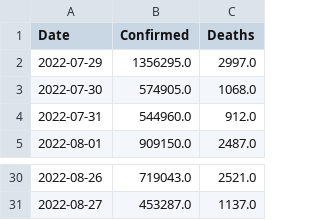
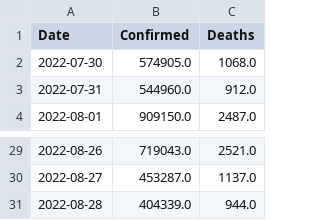
Before and after one commit to Tim-Abwao/covid19-global-dashboard, a CSV file: covid-19-data/daily-differences.csv, drawn as a sheet; only a part is shown, gaps mark what is left out; removed rows and columns are numbered as before the commit, all else as after; the diff names each change by its address in the sheet, - before the commit and + after, or states it on an @@ line.

```diff
--- a/covid-19-data/daily-differences.csv
+++ b/covid-19-data/daily-differences.csv
-row 2: 2022-07-29 | 1356295.0 | 2997.0
+row 31: 2022-08-28 | 404339.0 | 944.0
```
Also changed, not shown: covid-19-data/latest-data.csv.
